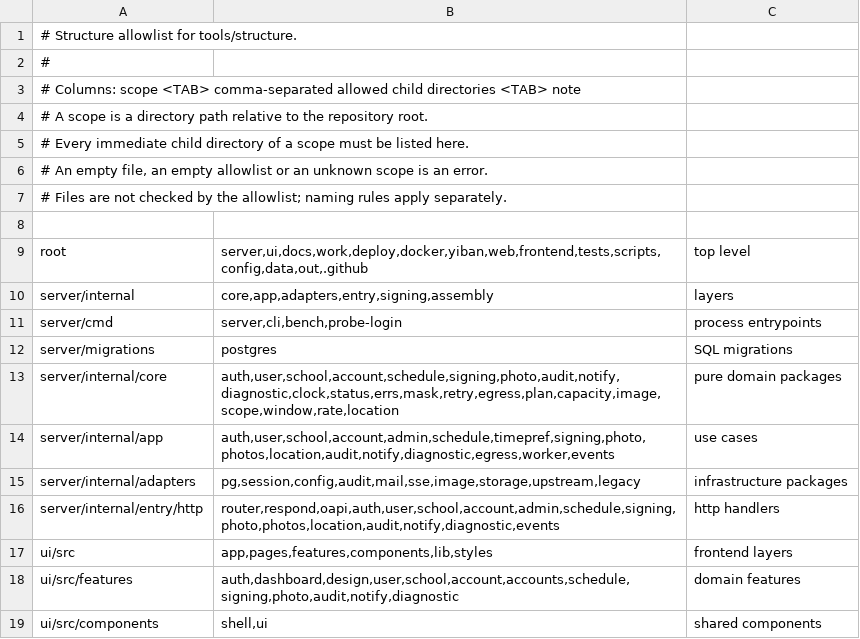
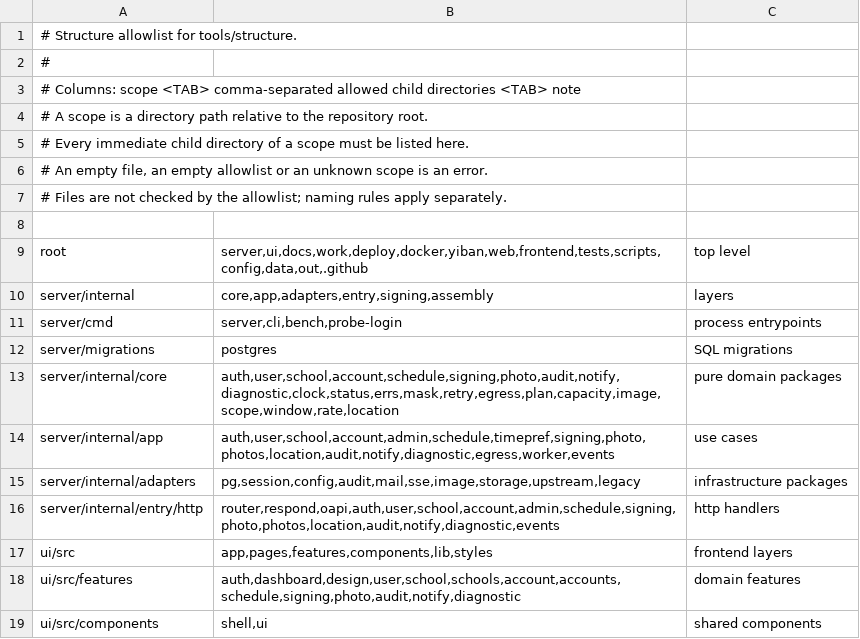
Before and after one commit to frostpolaris1/yiban-auto-sign, a TSV file: server/structure.tsv, drawn as a sheet.

Commit message:
feat(schedule): throttle window discovery to cached reads and refuse plan/override on disabled tasks (k0y-4, k0y-6)
k0y-4: GET /api/schedule/windows and GET /api/capacity gain refresh=true (boolean, default false). Default reads today's cache with zero platform calls; a miss discovers once and stores the platform window. Discovery runs before the override check, but a valid override keeps the cached window unchanged (discovery still runs) so the worker's cache-only window gate never sees a platform window while an override is active. k0y-6: a single requireEnabled guard in the use-case layer rejects Build and Override with 409 conflict naming the disabled task, before any platform call or row write; preview still returns 200 and exposes SchedulePlan.enabled. Contract and oapi.gen updated. Tests first: real-DB e2e pins the three disabled states plus discovery counters (cache hit 0, refresh +1, no-cache +1, override keeps cache), mutant checks on both guards pass. Go gates green; go test ./... 52 packages ok; public exposure gate green on the staged tree (two synthetic phones registered).

```diff
--- a/server/structure.tsv
+++ b/server/structure.tsv
@@ -17,3 +17,3 @@ server/internal/entry/http	router,respond,oapi,auth,user,school,account,admin,sc
 ui/src	app,pages,features,components,lib,styles	frontend layers
-ui/src/features	auth,dashboard,design,user,school,account,accounts,schedule,signing,photo,audit,notify,diagnostic	domain features
+ui/src/features	auth,dashboard,design,user,school,schools,account,accounts,schedule,signing,photo,audit,notify,diagnostic	domain features
 ui/src/components	shell,ui	shared components
```
Also changed, not shown: 11 other files.
